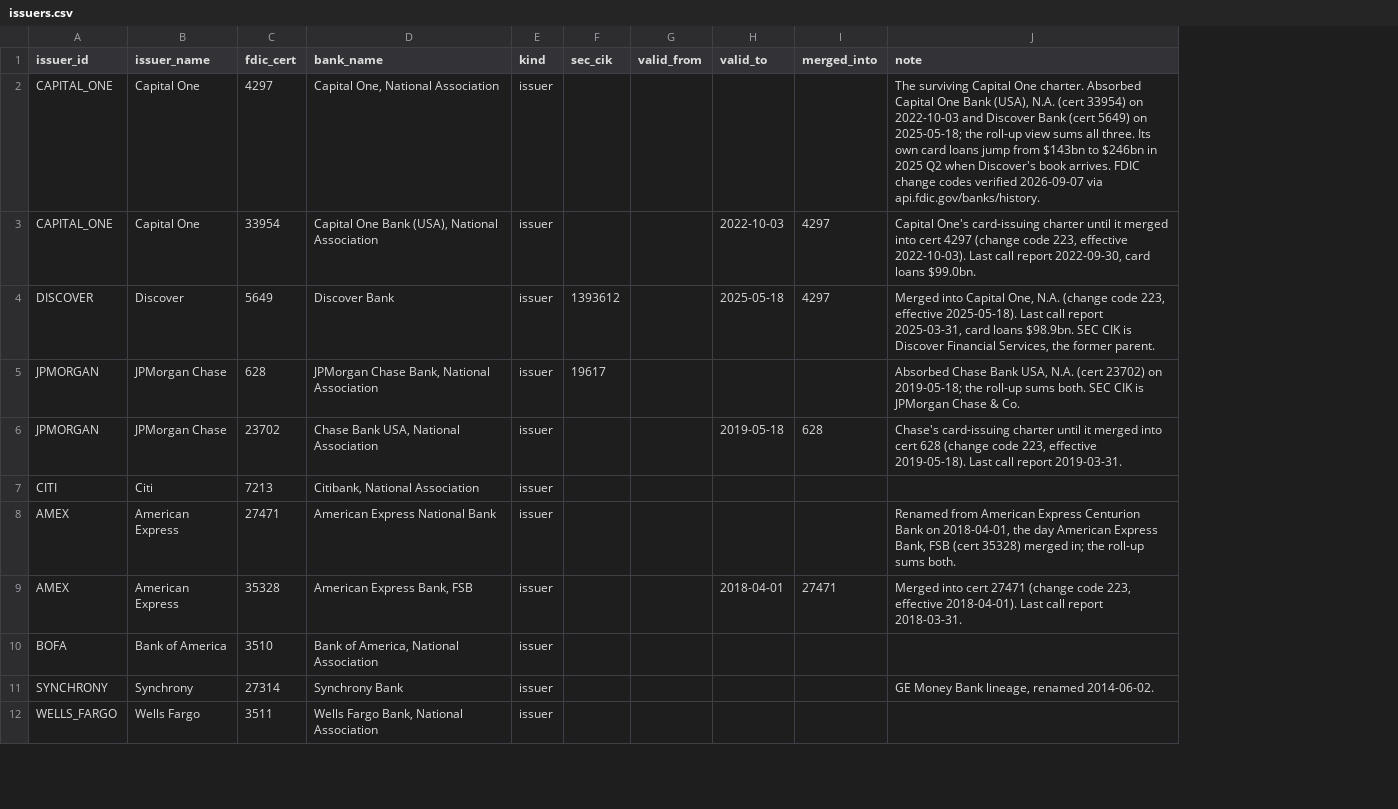
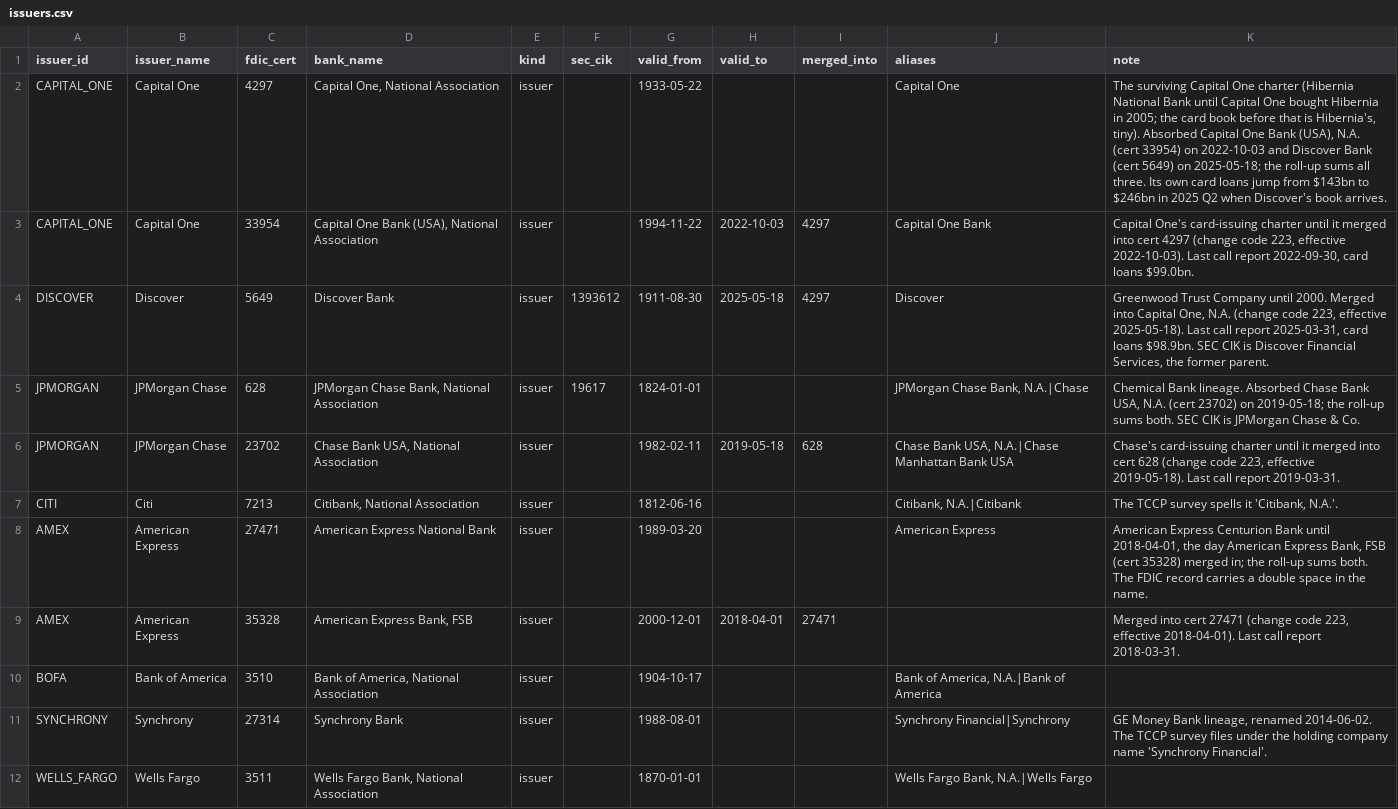
Before and after one commit to User5017/credit-card-data, a CSV file: crosswalks/issuers.csv, drawn as a sheet; only a part is shown; addresses are those after the commit; the diff covers the shown part only; the diff names each change by its address in the sheet, - before the commit and + after, or states it on an @@ line.

```diff
--- a/crosswalks/issuers.csv
+++ b/crosswalks/issuers.csv
+column J (aliases), rows 2-12: Capital One | Capital One Bank | Discover | JPMorgan Chase Bank, N.A.|Chase | Chase Bank USA, N.A.|Chase Manhattan Bank USA | Citibank, N.A.|Citibank | American Express |  | Bank of America, N.A.|Bank of America | Synchrony Financial|Synchrony | Wells Fargo Bank, N.A.|Wells Fargo
-G2 (valid_from): (empty)
+G2 (valid_from): 1933-05-22
-K2 (note): …Capital One charter. Absorbed Capital One Bank (USA), N.A. (cert 33954) on 2022-10-03 and Discover Bank (cert 5649) on 2025-05-18; the roll-up view sums all three. Its own card loans jump from $143bn to $246bn in 2025 Q2 when Discover's book arrives. FDIC change codes verified 2026-09-07 via api.fdic.gov/banks/history.
+K2 (note): …Capital One charter (Hibernia National Bank until Capital One bought Hibernia in 2005; the card book before that is Hibernia's, tiny). Absorbed Capital One Bank (USA), N.A. (cert 33954) on 2022-10-03 and Discover Bank (cert 5649) on 2025-05-18; the roll-up sums all three. Its own card loans jump from $143bn to $246bn in 2025 Q2 when Discover's book arrives.
-G3 (valid_from): (empty)
+G3 (valid_from): 1994-11-22
-G4 (valid_from): (empty)
+G4 (valid_from): 1911-08-30
-K4 (note): Merged into…
+K4 (note): Greenwood Trust Company until 2000. Merged into…
-G5 (valid_from): (empty)
+G5 (valid_from): 1824-01-01
-K5 (note): Absorbed Chase…
+K5 (note): Chemical Bank lineage. Absorbed Chase…
-G6 (valid_from): (empty)
+G6 (valid_from): 1982-02-11
-G7 (valid_from): (empty)
+G7 (valid_from): 1812-06-16
-K7 (note): (empty)
+K7 (note): The TCCP survey spells it 'Citibank, N.A.'.
-G8 (valid_from): (empty)
+G8 (valid_from): 1989-03-20
-K8 (note): Renamed from American Express Centurion Bank on 2018-04-01, the day American Express Bank, FSB (cert 35328) merged in; the roll-up sums both.
+K8 (note): American Express Centurion Bank until 2018-04-01, the day American Express Bank, FSB (cert 35328) merged in; the roll-up sums both. The FDIC record carries a double space in the name.
-G9 (valid_from): (empty)
+G9 (valid_from): 2000-12-01
-G10 (valid_from): (empty)
+G10 (valid_from): 1904-10-17
-G11 (valid_from): (empty)
+G11 (valid_from): 1988-08-01
-K11 (note): …renamed 2014-06-02.
+K11 (note): …renamed 2014-06-02. The TCCP survey files under the holding company name 'Synchrony Financial'.
-G12 (valid_from): (empty)
+G12 (valid_from): 1870-01-01
```
Also changed, not shown: 1 added row and 24 edited cells elsewhere in this file, crosswalks/series.csv, 17 other files.
